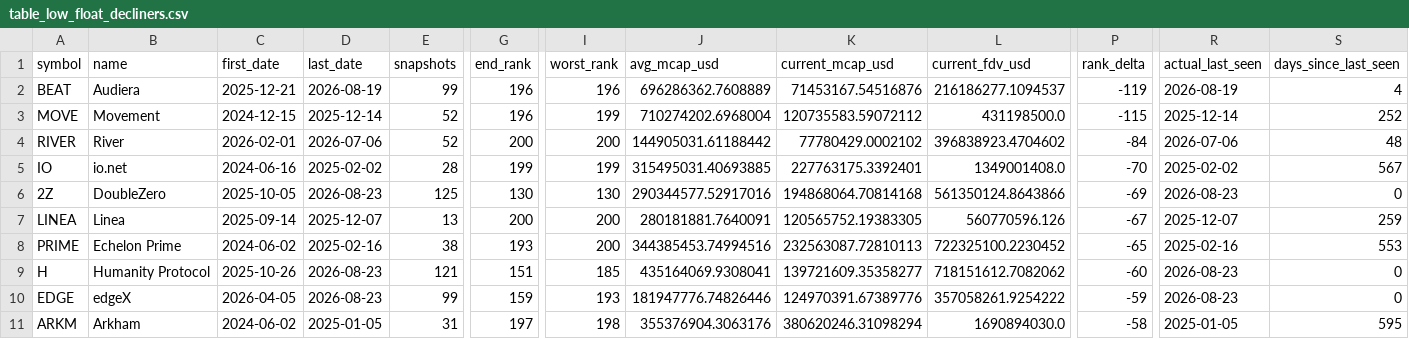
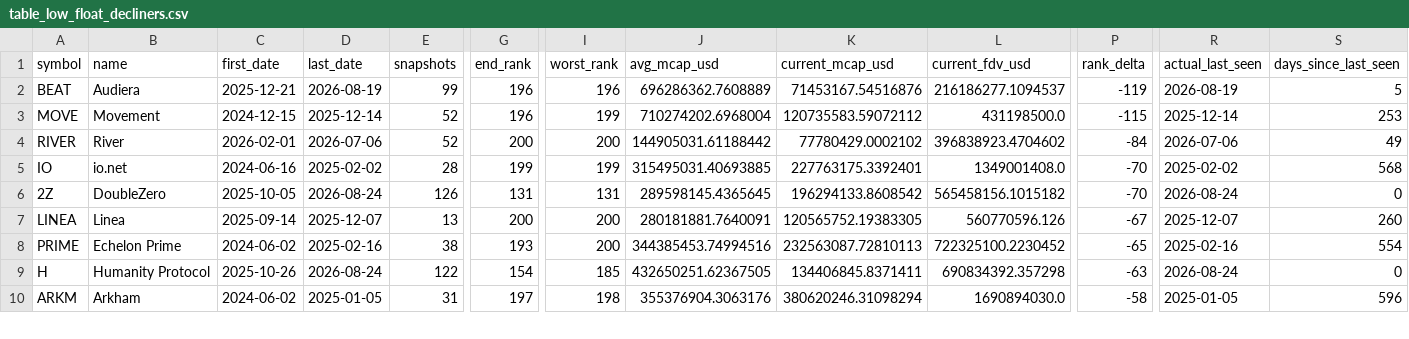
Before and after one commit to udipta-dev/rank-radar, a CSV file: data/out/table_low_float_decliners.csv, drawn as a sheet; only a part is shown, gaps mark what is left out; removed rows and columns are numbered as before the commit, all else as after; rows hold the shown columns only; the diff covers the shown part only; the diff names each change by its address in the sheet, - before the commit and + after, or states it on an @@ line.

```diff
--- a/data/out/table_low_float_decliners.csv
+++ b/data/out/table_low_float_decliners.csv
-S2 (days_since_last_seen): 4
+S2 (days_since_last_seen): 5
-S3 (days_since_last_seen): 252
+S3 (days_since_last_seen): 253
-S4 (days_since_last_seen): 48
+S4 (days_since_last_seen): 49
-S5 (days_since_last_seen): 567
+S5 (days_since_last_seen): 568
-D6 (last_date): 2026-08-23
+D6 (last_date): 2026-08-24
-E6 (snapshots): 125
+E6 (snapshots): 126
-G6 (end_rank): 130
+G6 (end_rank): 131
-I6 (worst_rank): 130
+I6 (worst_rank): 131
-J6 (avg_mcap_usd): 290344577.52917016
+J6 (avg_mcap_usd): 289598145.4365645
-K6 (current_mcap_usd): 194868064.70814168
+K6 (current_mcap_usd): 196294133.8608542
-L6 (current_fdv_usd): 561350124.8643866
+L6 (current_fdv_usd): 565458156.1015182
-P6 (rank_delta): -69
+P6 (rank_delta): -70
-R6 (actual_last_seen): 2026-08-23
+R6 (actual_last_seen): 2026-08-24
-S7 (days_since_last_seen): 259
+S7 (days_since_last_seen): 260
-S8 (days_since_last_seen): 553
+S8 (days_since_last_seen): 554
-D9 (last_date): 2026-08-23
+D9 (last_date): 2026-08-24
-E9 (snapshots): 121
+E9 (snapshots): 122
-G9 (end_rank): 151
+G9 (end_rank): 154
-J9 (avg_mcap_usd): 435164069.9308041
+J9 (avg_mcap_usd): 432650251.62367505
-K9 (current_mcap_usd): 139721609.35358277
+K9 (current_mcap_usd): 134406845.8371411
-L9 (current_fdv_usd): 718151612.7082062
+L9 (current_fdv_usd): 690834392.357298
-P9 (rank_delta): -60
+P9 (rank_delta): -63
-R9 (actual_last_seen): 2026-08-23
+R9 (actual_last_seen): 2026-08-24
-row 10: EDGE | edgeX | 2026-04-05 | 2026-08-23 | 99 | 159 | 193 | 181947776.74826446 | 124970391.67389776 | 357058261.9254222 | -59 | 2026-08-23 | 0
-S10 (days_since_last_seen): 595
+S10 (days_since_last_seen): 596
```
Also changed, not shown: 3 added rows, 2 removed rows and 48 edited cells elsewhere in this file, data/out/table_climbers_overall.csv, data/out/table_high_conviction_climbers.csv, 16 other files.
